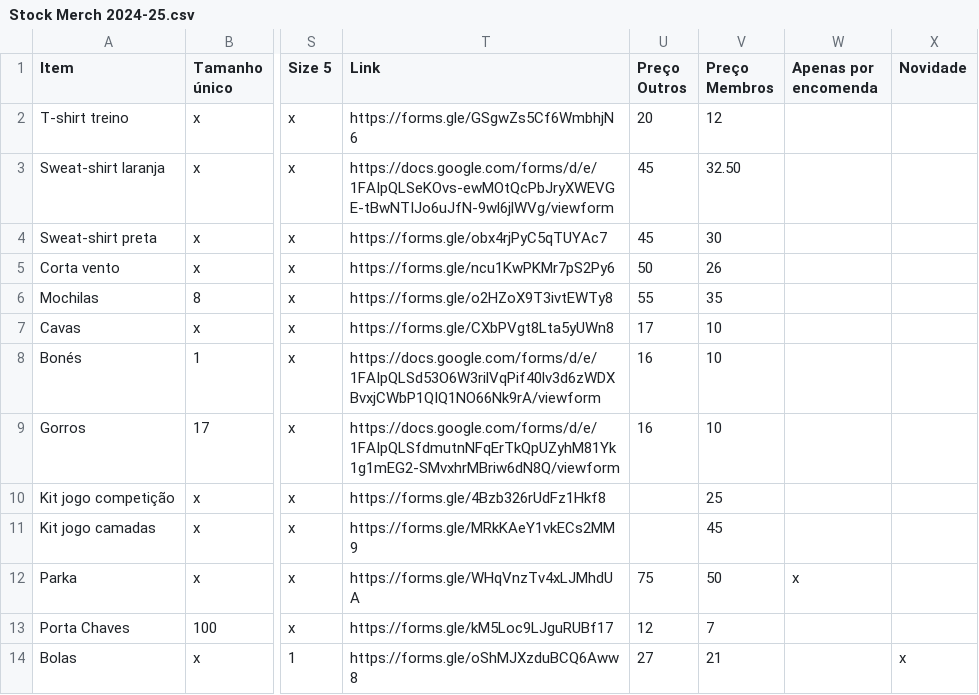
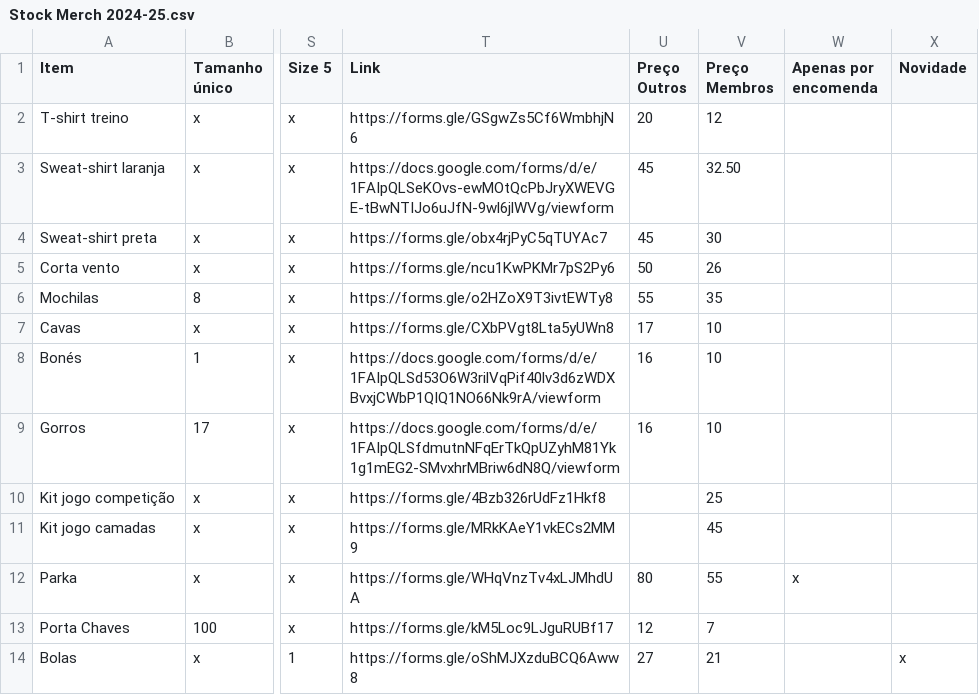
Before and after one commit to ubunturugby/ubunturugby.github.io, a CSV file: resources/Stock Merch 2024-25.csv, drawn as a sheet; only a part is shown, gaps mark what is left out; the diff names each change by its address in the sheet, - before the commit and + after, or states it on an @@ line.

Commit message:
Updated parka price

```diff
--- a/resources/Stock Merch 2024-25.csv
+++ b/resources/Stock Merch 2024-25.csv
-U12 (Preço Outros): 75
+U12 (Preço Outros): 80
-V12 (Preço Membros): 50
+V12 (Preço Membros): 55
```
